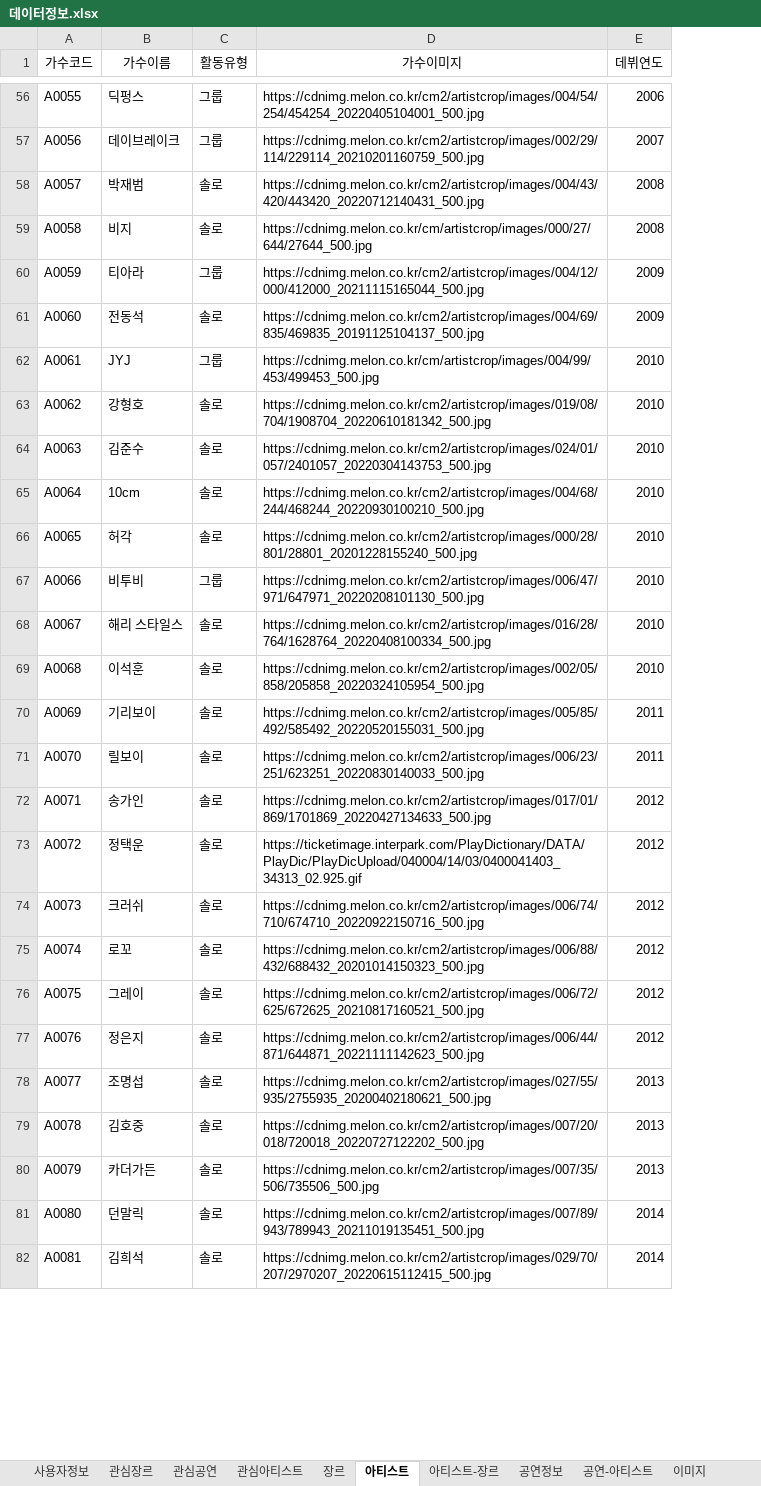
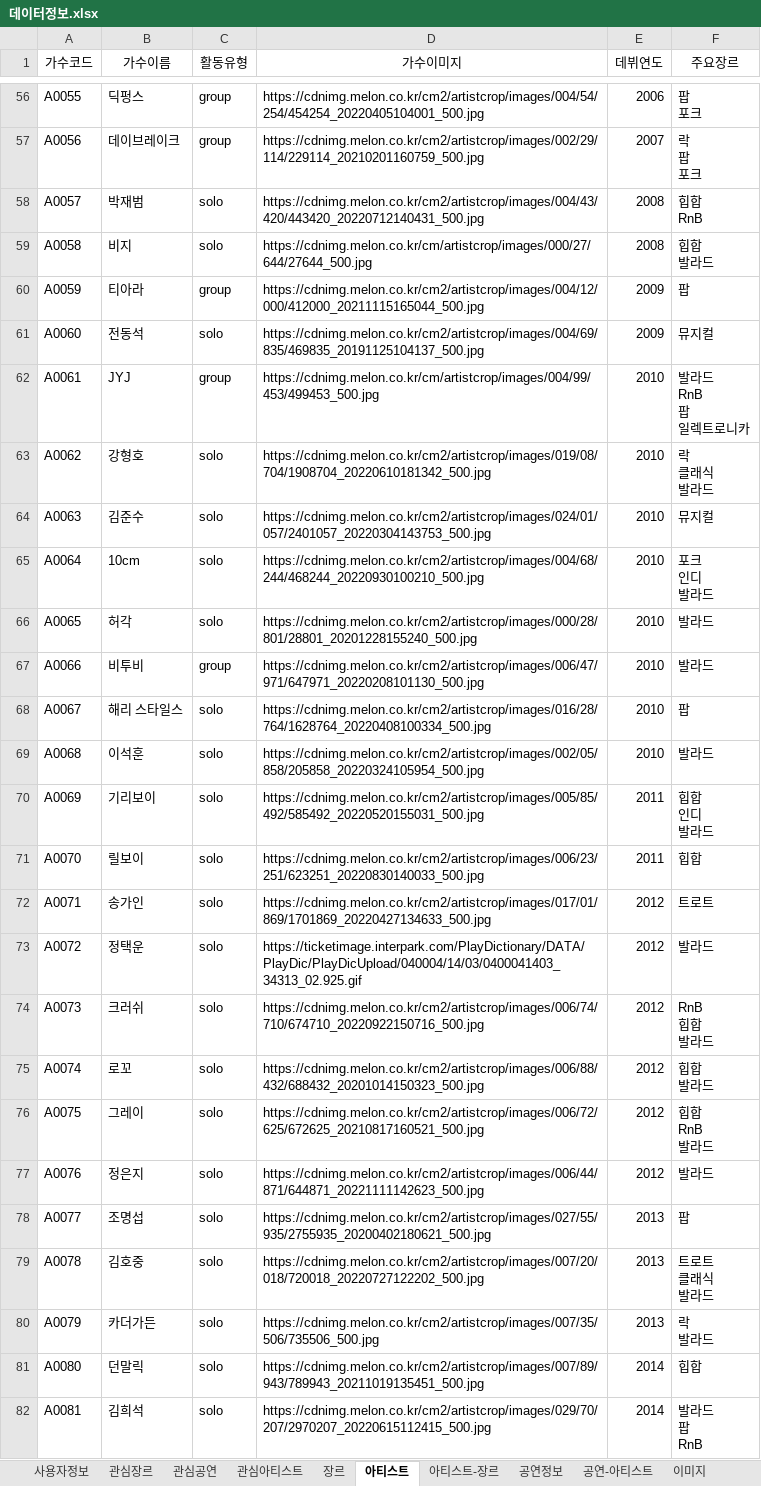
Before and after one commit to Preznt/Tiget, an Excel workbook: document/데이터정보.xlsx, sheet 아티스트, drawn as a sheet; only a part is shown, gaps mark what is left out; values as stored, in another font and other column widths than the file's, no borders; ↵ is a line break in a cell; the diff covers the shown part only; the diff names each change by its address in the sheet, - before the commit and + after, or states it on an @@ line.

```diff
--- a/document/데이터정보.xlsx (sheet 아티스트)
+++ b/document/데이터정보.xlsx (sheet 아티스트)
+column F (주요장르), rows 56-82: 팝 ↵ 포크 | 락 ↵ 팝 ↵ 포크 | 힙합 ↵ RnB | 힙합 ↵ 발라드 | 팝 | 뮤지컬 | 발라드 ↵ RnB ↵ 팝 ↵ 일렉트로니카 | 락 ↵ 클래식 ↵ 발라드 | 뮤지컬 | 포크 ↵ 인디 ↵ 발라드 | 발라드 | 발라드 | 팝 | 발라드 | 힙합 ↵ 인디 ↵ 발라드 | 힙합 | 트로트 | 발라드 | RnB ↵ 힙합 ↵ 발라드 | 힙합 ↵ 발라드 | 힙합 ↵ RnB ↵ 발라드 | 발라드 | 팝 | 트로트 ↵ 클래식 ↵ 발라드 | 락 ↵ 발라드 | 힙합 | 발라드 ↵ 팝 ↵ RnB
-C56:C57 (활동유형): 그룹
+C56:C57 (활동유형): group
-C58:C59 (활동유형): 솔로
+C58:C59 (활동유형): solo
-C60 (활동유형): 그룹
+C60 (활동유형): group
-C61 (활동유형): 솔로
+C61 (활동유형): solo
-C62 (활동유형): 그룹
+C62 (활동유형): group
-C63:C66 (활동유형): 솔로
+C63:C66 (활동유형): solo
-C67 (활동유형): 그룹
+C67 (활동유형): group
-C68:C82 (활동유형): 솔로
+C68:C82 (활동유형): solo
```
Also changed, not shown: 94 edited cells elsewhere in this sheet, sheet 공연정보, document/테이블명세.xlsx, 3 other files.
